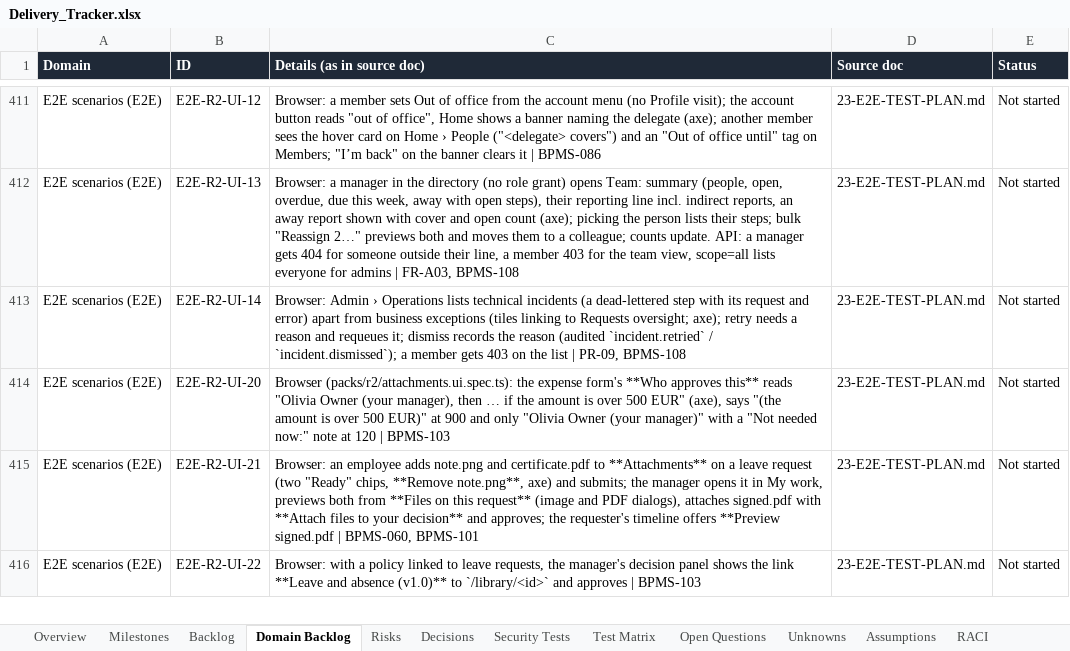
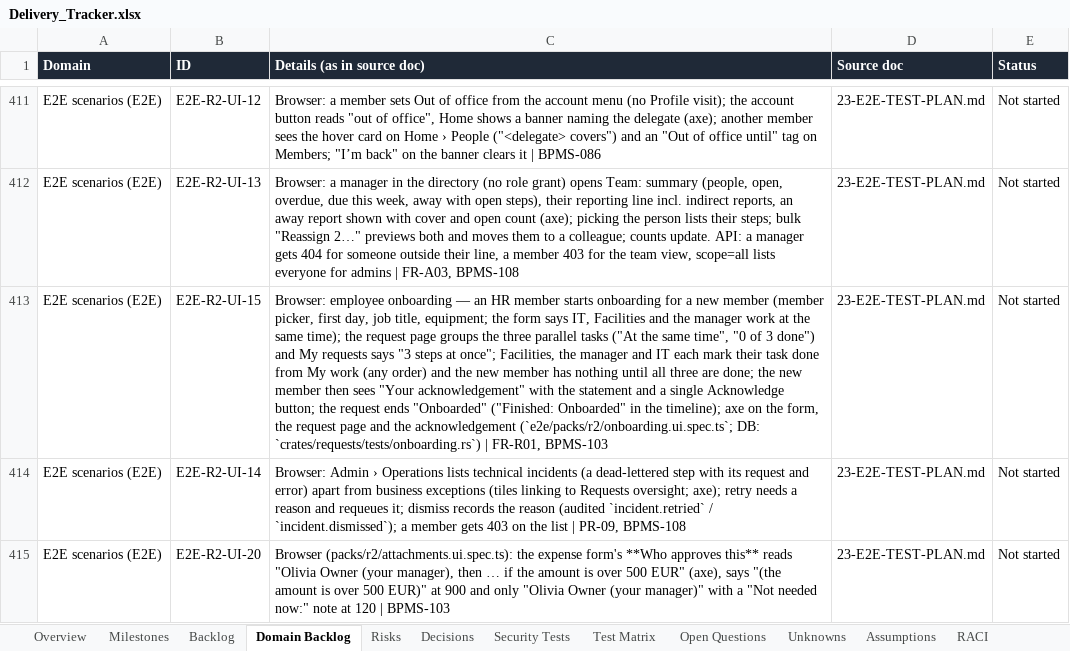
Before and after one commit to CasualOffice/Procera, an Excel workbook: trackers/Delivery_Tracker.xlsx, sheet Domain Backlog, drawn as a sheet; only a part is shown, gaps mark what is left out; the shorter side is filled out with more unchanged rows; values as stored, in another font and other column widths than the file's, no borders; table styles not drawn; the diff names each change by its address in the sheet, - before the commit and + after, or states it on an @@ line.

Commit message:
docs(BPMS-103): employee onboarding in the API spec, template library, E2E plan, tracker, README and site
- docs/08: `completed` status, `open_steps`, `steps[].parallel`, `result`; work items `kind`
  (approval|task|acknowledge) and `statement`; acknowledgements take only `acknowledged`, are
  personal and never delegated.
- docs/19 §5.6: hr.onboarding (ON) — form, parallel routing, acknowledgement, reminders.
- docs/23: E2E-R2-UI-15.
- Tracker note for BPMS-103 (regenerated trackers and site data), README 0.2 line and feature
  bullet, site workflow card bullet ("five ready-made request types").

Signed-off-by: sachin sarwa <schnsrw@gmail.com>

```diff
--- a/trackers/Delivery_Tracker.xlsx (sheet Domain Backlog)
+++ b/trackers/Delivery_Tracker.xlsx (sheet Domain Backlog)
+row 413: E2E scenarios (E2E) | E2E-R2-UI-15 | Browser: employee onboarding — an HR member starts onboarding for a new member (member picker, first day, job title, equipment; the form says IT, Facilities and the manager work at the same time); the request page groups the three parallel tasks ("At the same time", "0 of 3 done") and My requests says "3 steps at once"; Facilities, the manager and IT each mark their task done from My work (any order) and the new member has nothing until all three are done; the new member then sees "Your acknowledgement" with the statement and a single Acknowledge button; the request ends "Onboarded" ("Finished: Onboarded" in the timeline); axe on the form, the request page and the acknowledgement (`e2e/packs/r2/onboarding.ui.spec.ts`; DB: `crates/requests/tests/onboarding.rs`) | FR-R01, BPMS-103 | 23-E2E-TEST-PLAN.md | Not started
```
Also changed, not shown: sheet Backlog, 10 other files.
